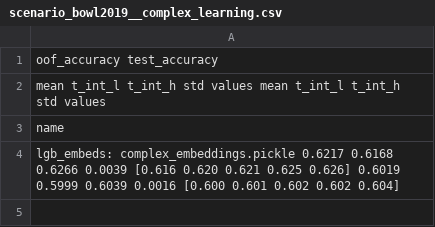
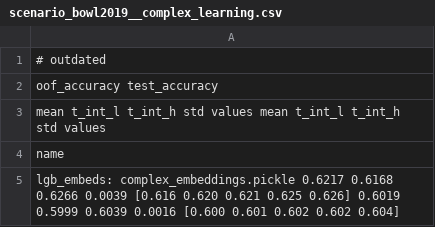
Before and after one commit to dllllb/pytorch-lifestream, a CSV file: experiments/scenario_bowl2019/results/scenario_bowl2019__complex_learning.csv, drawn as a sheet; the diff names each change by its address in the sheet, - before the commit and + after, or states it on an @@ line.

Commit message:
bowl semi

```diff
--- a/experiments/scenario_bowl2019/results/scenario_bowl2019__complex_learning.csv
+++ b/experiments/scenario_bowl2019/results/scenario_bowl2019__complex_learning.csv
+row 1: # outdated
```
Also changed, not shown: 6 other files.
